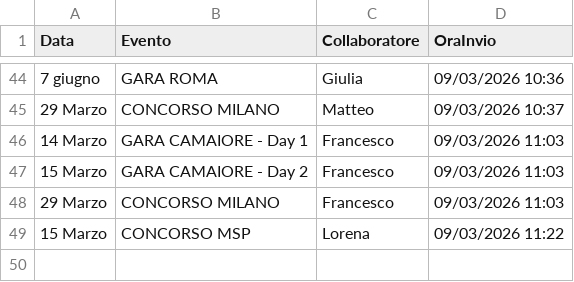
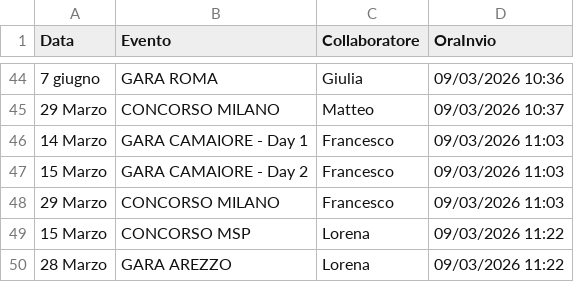
Before and after one commit to SF-fotoeventi/Staff, a CSV file: presenze.csv, drawn as a sheet; only a part is shown, gaps mark what is left out; the diff names each change by its address in the sheet, - before the commit and + after, or states it on an @@ line.

Commit message:
aggiungi Lorena

```diff
--- a/presenze.csv
+++ b/presenze.csv
+row 50: 28 Marzo | GARA AREZZO | Lorena | 09/03/2026 11:22
```
